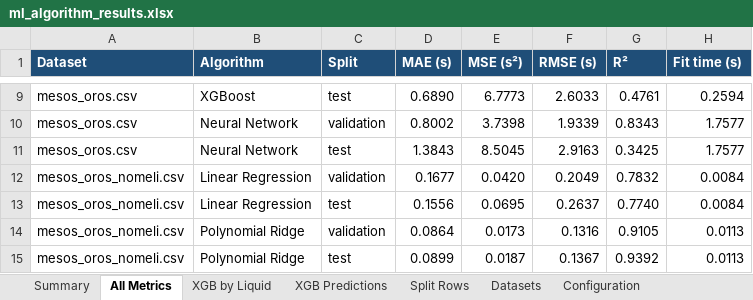
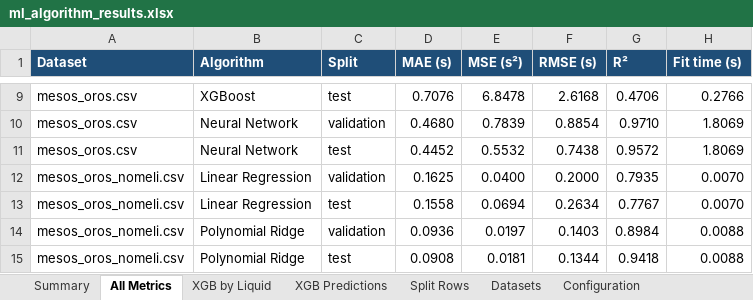
Before and after one commit to stampos/xgboost-trained-model-deployment, an Excel workbook: outputs/ml-comparison-shared-split/ml_algorithm_results.xlsx, sheet All Metrics, drawn as a sheet; only a part is shown, gaps mark what is left out; values as stored, in another font and other column widths than the file's, no borders; table styles not drawn; the diff covers the shown part only; the diff names each change by its address in the sheet, - before the commit and + after, or states it on an @@ line.

```diff
--- a/outputs/ml-comparison-shared-split/ml_algorithm_results.xlsx (sheet All Metrics)
+++ b/outputs/ml-comparison-shared-split/ml_algorithm_results.xlsx (sheet All Metrics)
-D9 (MAE (s)): 0.6890
+D9 (MAE (s)): 0.7076
-E9 (MSE (s²)): 6.7773
+E9 (MSE (s²)): 6.8478
-F9 (RMSE (s)): 2.6033
+F9 (RMSE (s)): 2.6168
-G9 (R²): 0.4761
+G9 (R²): 0.4706
-H9 (Fit time (s)): 0.2594
+H9 (Fit time (s)): 0.2766
-D10 (MAE (s)): 0.8002
+D10 (MAE (s)): 0.4680
-E10 (MSE (s²)): 3.7398
+E10 (MSE (s²)): 0.7839
-F10 (RMSE (s)): 1.9339
+F10 (RMSE (s)): 0.8854
-G10 (R²): 0.8343
+G10 (R²): 0.9710
-H10:H11 (Fit time (s)): 1.7577
+H10:H11 (Fit time (s)): 1.8069
-D11 (MAE (s)): 1.3843
+D11 (MAE (s)): 0.4452
-E11 (MSE (s²)): 8.5045
+E11 (MSE (s²)): 0.5532
-F11 (RMSE (s)): 2.9163
+F11 (RMSE (s)): 0.7438
-G11 (R²): 0.3425
+G11 (R²): 0.9572
-D12 (MAE (s)): 0.1677
+D12 (MAE (s)): 0.1625
-E12 (MSE (s²)): 0.0420
+E12 (MSE (s²)): 0.0400
-F12 (RMSE (s)): 0.2049
+F12 (RMSE (s)): 0.2000
-G12 (R²): 0.7832
+G12 (R²): 0.7935
-H12:H13 (Fit time (s)): 0.0084
+H12:H13 (Fit time (s)): 0.0070
-D13 (MAE (s)): 0.1556
+D13 (MAE (s)): 0.1558
-E13 (MSE (s²)): 0.0695
+E13 (MSE (s²)): 0.0694
-F13 (RMSE (s)): 0.2637
+F13 (RMSE (s)): 0.2634
-G13 (R²): 0.7740
+G13 (R²): 0.7767
-D14 (MAE (s)): 0.0864
+D14 (MAE (s)): 0.0936
-E14 (MSE (s²)): 0.0173
+E14 (MSE (s²)): 0.0197
-F14 (RMSE (s)): 0.1316
+F14 (RMSE (s)): 0.1403
-G14 (R²): 0.9105
+G14 (R²): 0.8984
-H14:H15 (Fit time (s)): 0.0113
+H14:H15 (Fit time (s)): 0.0088
-D15 (MAE (s)): 0.0899
+D15 (MAE (s)): 0.0908
-E15 (MSE (s²)): 0.0187
+E15 (MSE (s²)): 0.0181
-F15 (RMSE (s)): 0.1367
+F15 (RMSE (s)): 0.1344
-G15 (R²): 0.9392
+G15 (R²): 0.9418
```
Also changed, not shown: 65 edited cells elsewhere in this sheet, sheet XGB Predictions, sheet Summary, sheet XGB by Liquid, sheet Split Rows, sheet Datasets, sheet Configuration, 25 other files.
